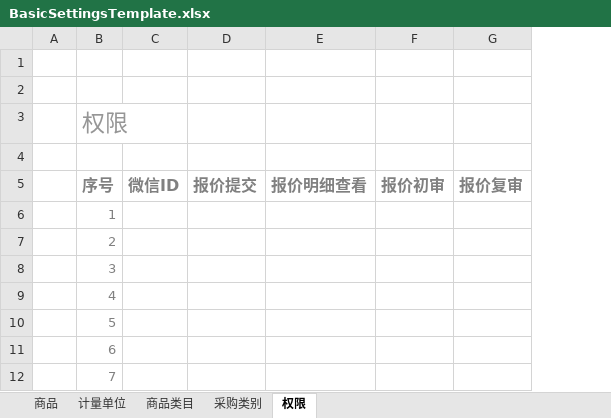
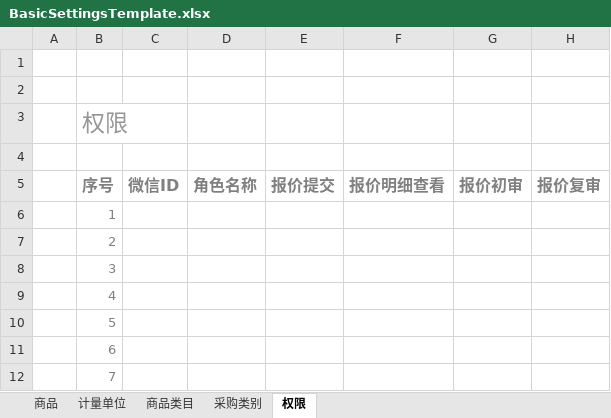
Before and after one commit to Coocoo1984/yingujiudianAdminSettings, an Excel workbook: BasicSettingsMVC/Template/BasicSettingsTemplate.xlsx, sheet 权限, drawn as a sheet; only a part is shown; values as stored, in another font and other column widths than the file's, no borders; charts and pictures and conditional formats and table styles not drawn; the diff names each change by its address in the sheet, - before the commit and + after, or states it on an @@ line.

```diff
--- a/BasicSettingsMVC/Template/BasicSettingsTemplate.xlsx (sheet 权限)
+++ b/BasicSettingsMVC/Template/BasicSettingsTemplate.xlsx (sheet 权限)
+column D, row 5: 角色名称
```
Also changed, not shown: charts or pictures, 8 other files.
